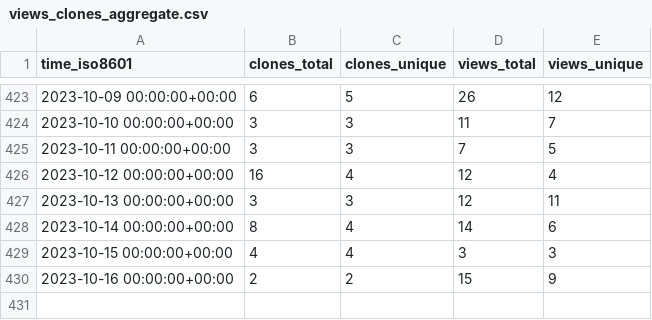
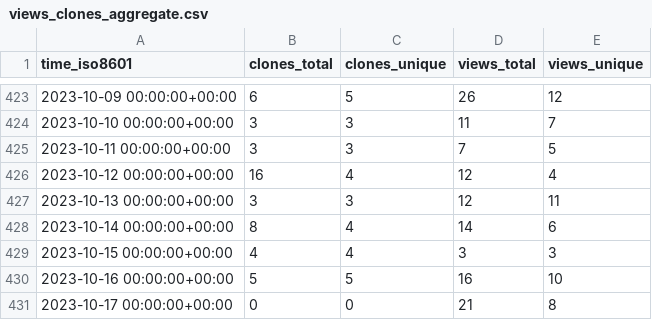
Before and after one commit to craciunoiuc/acs-homework-index, a CSV file: craciunoiuc/acs-homework-index/ghrs-data/views_clones_aggregate.csv, drawn as a sheet; only a part is shown, gaps mark what is left out.

```diff
--- a/craciunoiuc/acs-homework-index/ghrs-data/views_clones_aggregate.csv
+++ b/craciunoiuc/acs-homework-index/ghrs-data/views_clones_aggregate.csv
@@ -429,2 +429,3 @@ time_iso8601,clones_total,clones_unique,views_total,views_unique
 2023-10-15 00:00:00+00:00,4,4,3,3
-2023-10-16 00:00:00+00:00,2,2,15,9
+2023-10-16 00:00:00+00:00,5,5,16,10
+2023-10-17 00:00:00+00:00,0,0,21,8
```
Also changed, not shown: 1 other file.
